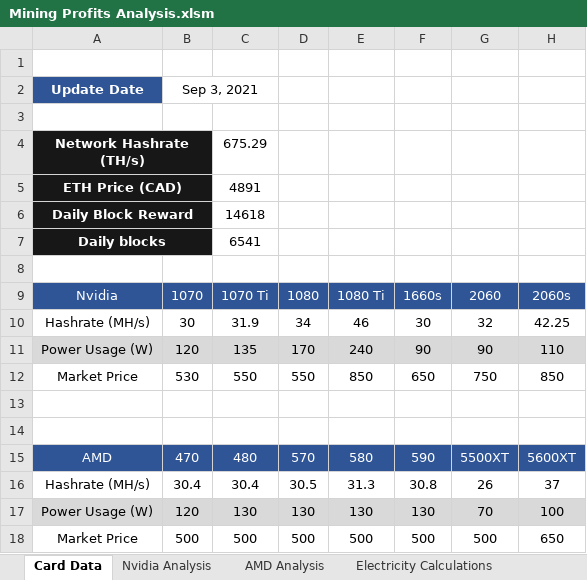
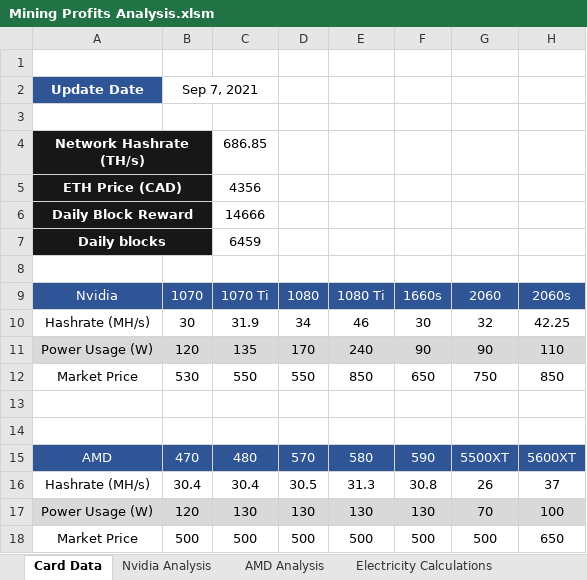
Before and after one commit to HoTofu/eth-gpu-mining-profitability, an Excel workbook: Mining Profits Analysis.xlsm, sheet Card Data, drawn as a sheet; only a part is shown; values as stored, in another font and other column widths than the file's, no borders; charts and pictures not drawn; the diff names each change by its address in the sheet, - before the commit and + after, or states it on an @@ line.

```diff
--- a/Mining Profits Analysis.xlsm (sheet Card Data)
+++ b/Mining Profits Analysis.xlsm (sheet Card Data)
-B2: Sep 3, 2021
+B2: Sep 7, 2021
-C4: 675.29
+C4: 686.85
-C5: 4891
+C5: 4356
-C6: 14618
+C6: 14666
-C7: 6541
+C7: 6459
```
Also changed, not shown: sheet Nvidia Analysis, sheet AMD Analysis, 1 other file.
